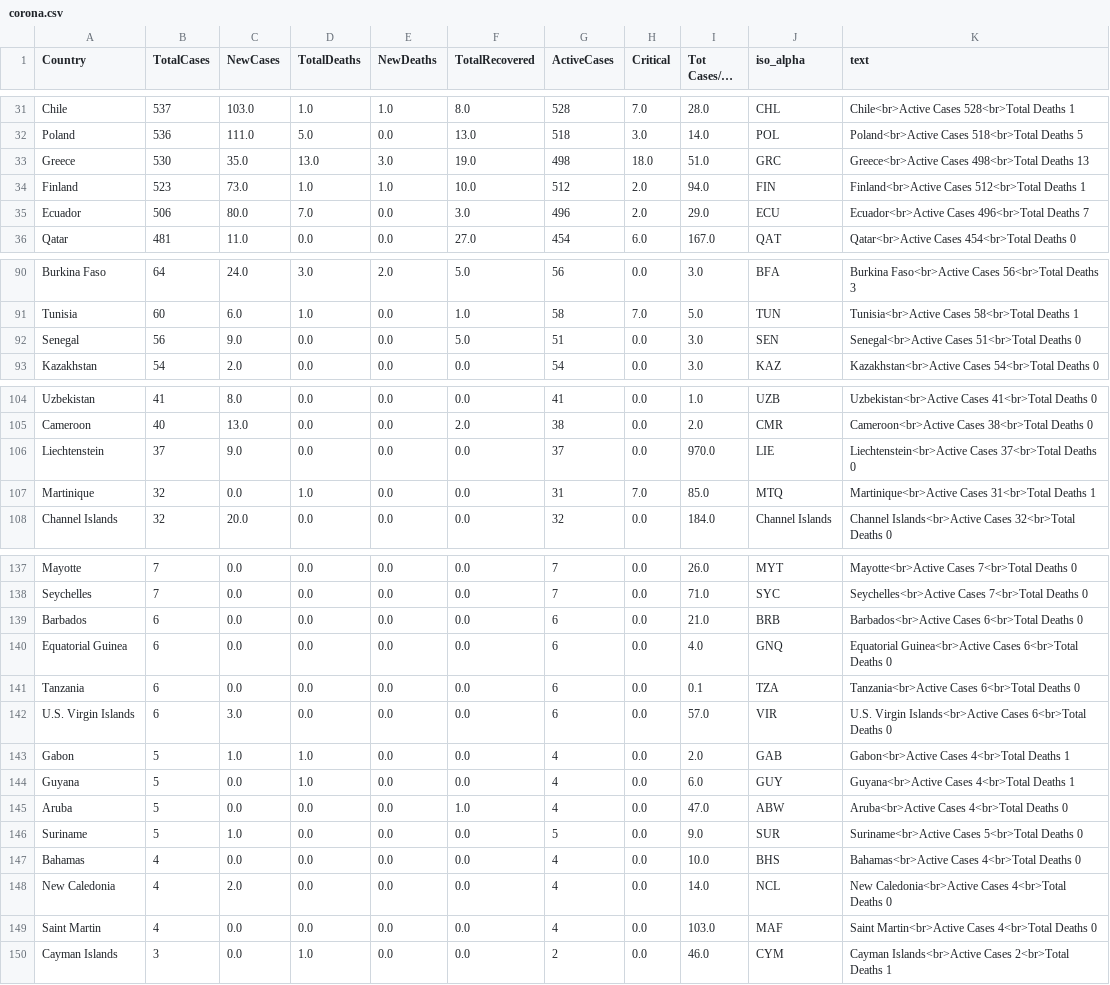
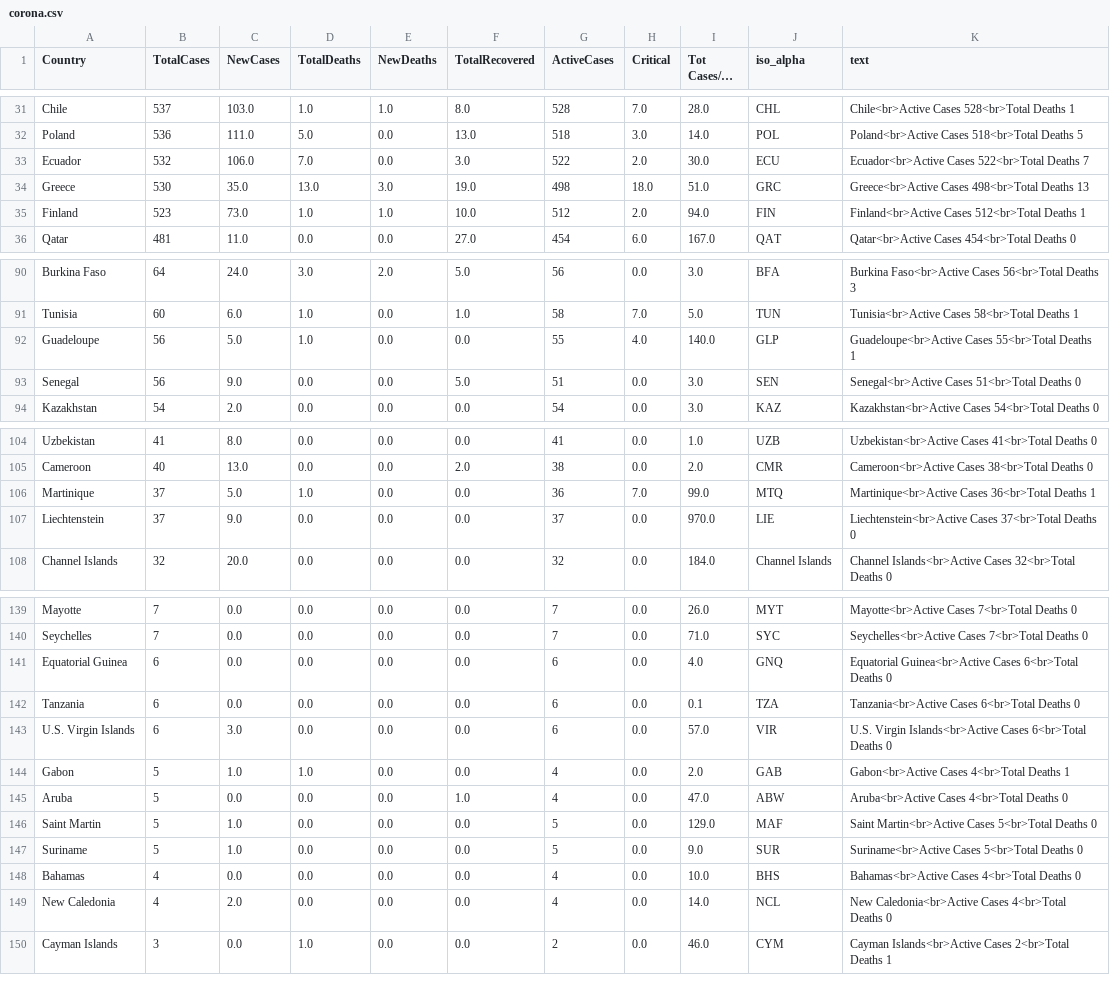
Before and after one commit to amtam0/coronavirus-world-map, a CSV file: static/data/corona.csv, drawn as a sheet; only a part is shown, gaps mark what is left out; long unchanged cells end in …; the diff covers the shown part only.

Commit message:
update corona.csv

```diff
--- a/static/data/corona.csv
+++ b/static/data/corona.csv
@@ -32,5 +32,5 @@ Chile,537,103.0,1.0,1.0,8.0,528,7.0,28.0,CHL,Chile<br>Active Cases 528<br>Total
 Poland,536,111.0,5.0,0.0,13.0,518,3.0,14.0,POL,Poland<br>Active Cases 518<br>Total Deaths 5
+Ecuador,532,106.0,7.0,0.0,3.0,522,2.0,30.0,ECU,Ecuador<br>Active Cases 522<br>Total Deaths 7
 Greece,530,35.0,13.0,3.0,19.0,498,18.0,51.0,GRC,Greece<br>Active Cases 498<br>Total Deaths 13
 Finland,523,73.0,1.0,1.0,10.0,512,2.0,94.0,FIN,Finland<br>Active Cases 512<br>Total Deaths 1
-Ecuador,506,80.0,7.0,0.0,3.0,496,2.0,29.0,ECU,Ecuador<br>Active Cases 496<br>Total Deaths 7
 Qatar,481,11.0,0.0,0.0,27.0,454,6.0,167.0,QAT,Qatar<br>Active Cases 454<br>Total Deaths 0
@@ -91,2 +91,3 @@ Burkina Faso,64,24.0,3.0,2.0,5.0,56,0.0,3.0,BFA,Burkina Faso<br>Active Cases 56<
 Tunisia,60,6.0,1.0,0.0,1.0,58,7.0,5.0,TUN,Tunisia<br>Active Cases 58<br>Total Deaths 1
+Guadeloupe,56,5.0,1.0,0.0,0.0,55,4.0,140.0,GLP,Guadeloupe<br>Active Cases 55<br>Total Deaths 1
 Senegal,56,9.0,0.0,0.0,5.0,51,0.0,3.0,SEN,Senegal<br>Active Cases 51<br>Total Deaths 0
@@ -105,4 +105,4 @@ Uzbekistan,41,8.0,0.0,0.0,0.0,41,0.0,1.0,UZB,Uzbekistan<br>Active Cases 41<br>To
 Cameroon,40,13.0,0.0,0.0,2.0,38,0.0,2.0,CMR,Cameroon<br>Active Cases 38<br>Total Deaths 0
+Martinique,37,5.0,1.0,0.0,0.0,36,7.0,99.0,MTQ,Martinique<br>Active Cases 36<br>Total Deaths 1
 Liechtenstein,37,9.0,0.0,0.0,0.0,37,0.0,970.0,LIE,Liechtenstein<br>Active Cases 37<br>Total Deaths 0
-Martinique,32,0.0,1.0,0.0,0.0,31,7.0,85.0,MTQ,Martinique<br>Active Cases 31<br>Total Deaths 1
 Channel Islands,32,20.0,0.0,0.0,0.0,32,0.0,184.0,Channel Islands,Channel Islands<br>Active Cases 32<br>Total Deaths 0
@@ -138,3 +140,2 @@ Mayotte,7,0.0,0.0,0.0,0.0,7,0.0,26.0,MYT,Mayotte<br>Active Cases 7<br>Total Deat
 Seychelles,7,0.0,0.0,0.0,0.0,7,0.0,71.0,SYC,Seychelles<br>Active Cases 7<br>Total Deaths 0
-Barbados,6,0.0,0.0,0.0,0.0,6,0.0,21.0,BRB,Barbados<br>Active Cases 6<br>Total Deaths 0
 Equatorial Guinea,6,0.0,0.0,0.0,0.0,6,0.0,4.0,GNQ,Equatorial Guinea<br>Active Cases 6<br>Total Deaths 0
@@ -143,4 +144,4 @@ U.S. Virgin Islands,6,3.0,0.0,0.0,0.0,6,0.0,57.0,VIR,U.S. Virgin Islands<br>Acti
 Gabon,5,1.0,1.0,0.0,0.0,4,0.0,2.0,GAB,Gabon<br>Active Cases 4<br>Total Deaths 1
-Guyana,5,0.0,1.0,0.0,0.0,4,0.0,6.0,GUY,Guyana<br>Active Cases 4<br>Total Deaths 1
 Aruba,5,0.0,0.0,0.0,1.0,4,0.0,47.0,ABW,Aruba<br>Active Cases 4<br>Total Deaths 0
+Saint Martin,5,1.0,0.0,0.0,0.0,5,0.0,129.0,MAF,Saint Martin<br>Active Cases 5<br>Total Deaths 0
 Suriname,5,1.0,0.0,0.0,0.0,5,0.0,9.0,SUR,Suriname<br>Active Cases 5<br>Total Deaths 0
@@ -148,3 +149,2 @@ Bahamas,4,0.0,0.0,0.0,0.0,4,0.0,10.0,BHS,Bahamas<br>Active Cases 4<br>Total Deat
 New Caledonia,4,2.0,0.0,0.0,0.0,4,0.0,14.0,NCL,New Caledonia<br>Active Cases 4<br>Total Deaths 0
-Saint Martin,4,0.0,0.0,0.0,0.0,4,0.0,103.0,MAF,Saint Martin<br>Active Cases 4<br>Total Deaths 0
 Cayman Islands,3,0.0,1.0,0.0,0.0,2,0.0,46.0,CYM,Cayman Islands<br>Active Cases 2<br>Total Deaths 1
```
Also changed, not shown: 2 added rows, 1 removed row and 4 edited cells elsewhere in this file.
